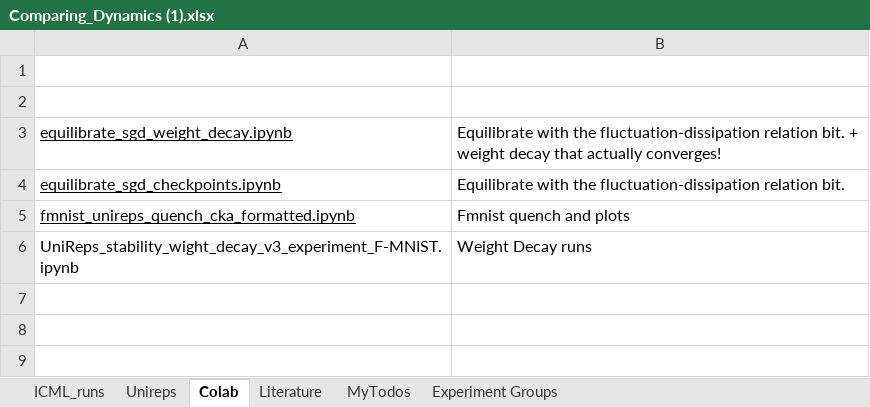
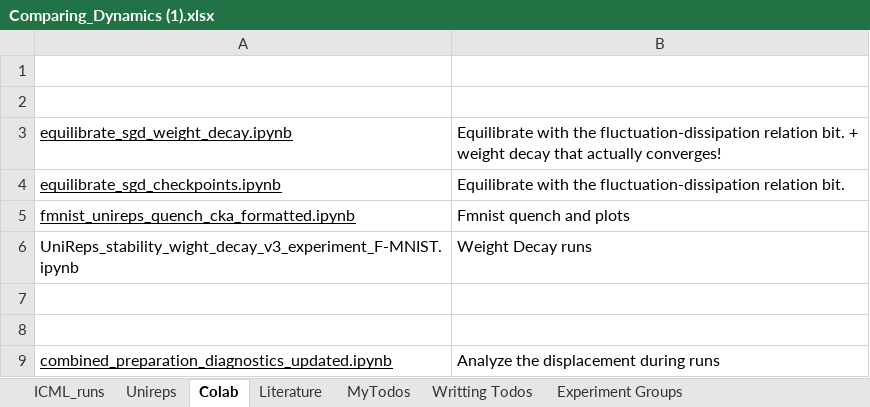
Before and after one commit to marjankowskam/Comparing_Dynamics, an Excel workbook: data/Comparing_Dynamics (1).xlsx, sheet Colab, drawn as a sheet; values as stored, in another font and other column widths than the file's, no borders; charts and pictures not drawn; the diff names each change by its address in the sheet, - before the commit and + after, or states it on an @@ line.

```diff
--- a/data/Comparing_Dynamics (1).xlsx (sheet Colab)
+++ b/data/Comparing_Dynamics (1).xlsx (sheet Colab)
+sheet tab: Writting Todos
+row 7: (empty)
+row 8: (empty)
+row 9: combined_preparation_diagnostics_updated.ipynb | Analyze the displacement during runs
```
Also changed, not shown: sheet Unireps, sheet MyTodos, sheet Experiment Groups, charts or pictures.
